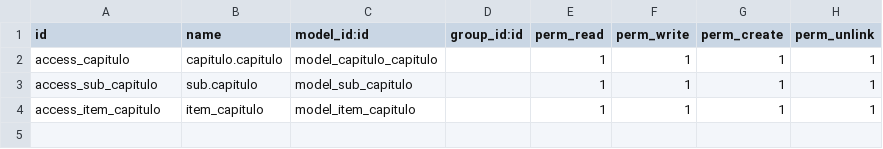
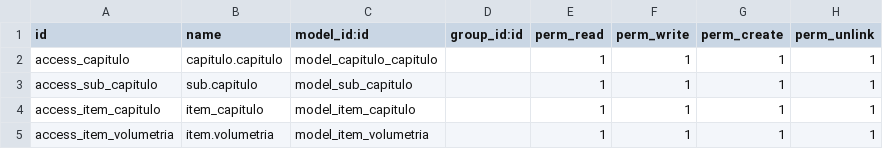
Before and after one commit to hinfo506/verticaL_construccion, a CSV file: project_capitulos/security/ir.model.access.csv, drawn as a sheet.

Commit message:
agregado modelo item_volumetria

```diff
--- a/project_capitulos/security/ir.model.access.csv
+++ b/project_capitulos/security/ir.model.access.csv
@@ -4 +4,2 @@ access_sub_capitulo,sub.capitulo,model_sub_capitulo,,1,1,1,1
 access_item_capitulo,item_capitulo,model_item_capitulo,,1,1,1,1
+access_item_volumetria,item.volumetria,model_item_volumetria,,1,1,1,1
```
Also changed, not shown: 7 other files.
